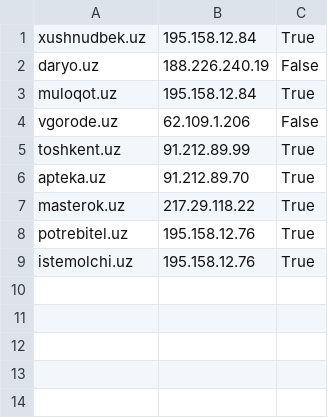
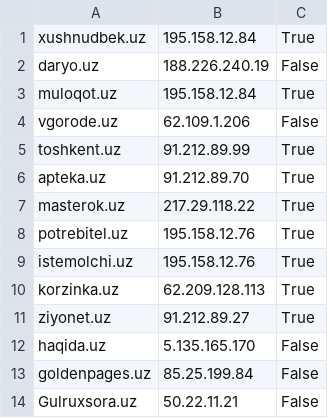
Before and after one commit to muminoff/cctld-bf, a CSV file: domains_by_manual_input.csv, drawn as a sheet.

Commit message:
More domains from manual and alphabet

```diff
--- a/domains_by_manual_input.csv
+++ b/domains_by_manual_input.csv
@@ -9 +9,6 @@ potrebitel.uz,195.158.12.76,True
 istemolchi.uz,195.158.12.76,True
+korzinka.uz,62.209.128.113,True
+ziyonet.uz,91.212.89.27,True
+haqida.uz,5.135.165.170,False
+goldenpages.uz,85.25.199.84,False
+Gulruxsora.uz,50.22.11.21,False
```
Also changed, not shown: 12 other files.
